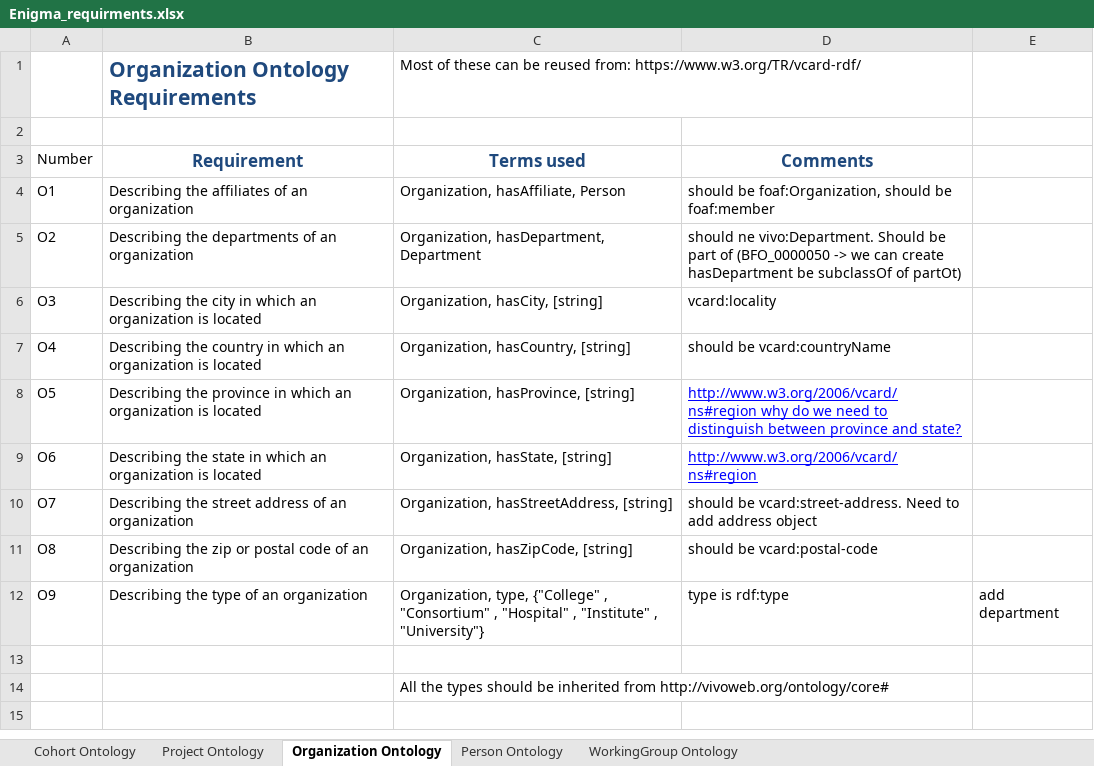
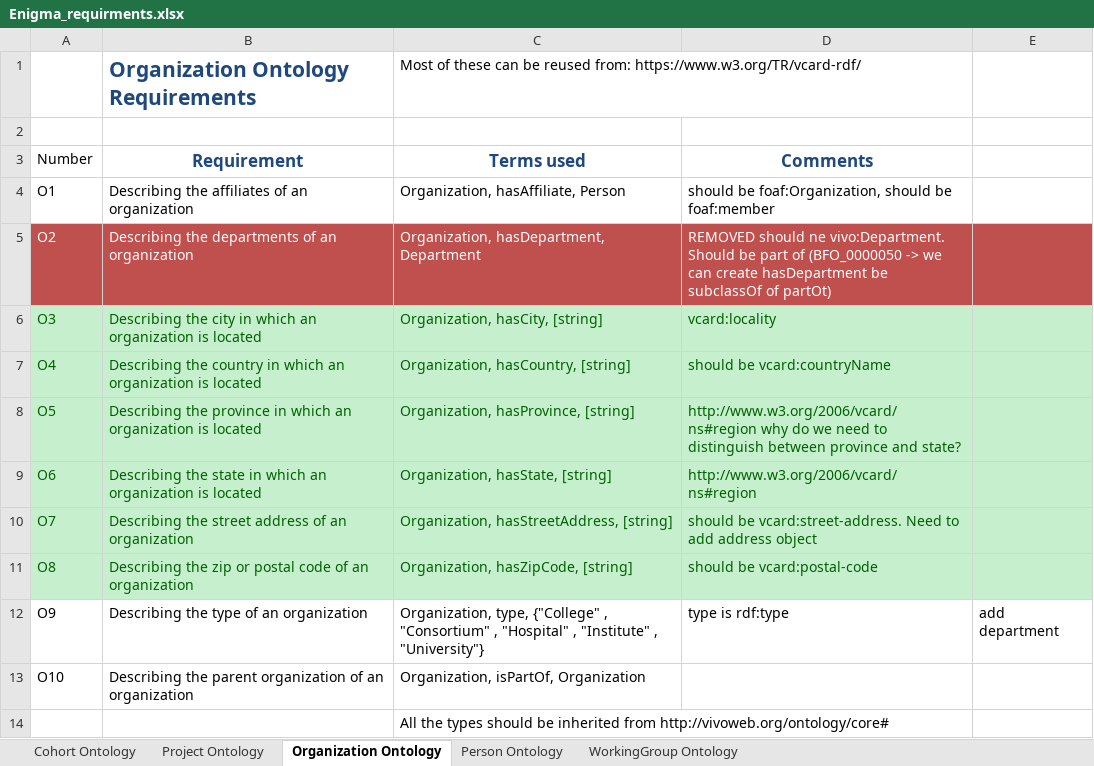
Before and after one commit to KnowledgeCaptureAndDiscovery/EnigmaOntology, an Excel workbook: requirements/Enigma_requirments.xlsx, sheet Organization Ontology, drawn as a sheet; values as stored, in another font and other column widths than the file's, no borders; the diff names each change by its address in the sheet, - before the commit and + after, or states it on an @@ line.

```diff
--- a/requirements/Enigma_requirments.xlsx (sheet Organization Ontology)
+++ b/requirements/Enigma_requirments.xlsx (sheet Organization Ontology)
-A5:E5 fill: none
+A5:E5 fill: #C0504D
-A5:D5 text colour: black
+A5:D5 text colour: #FFFFFF
-D5 (Comments): should ne…
+D5 (Comments): REMOVED should ne…
-A6:E11 fill: none
+A6:E11 fill: #C6EFCE
-A6:D7 text colour: black
+A6:D7 text colour: #006100
-A8:C9 text colour: black
+A8:C9 text colour: #006100
@@ D8:D9 underline: on → off, text colour: #0000FF → #006100 @@
-A10:D11 text colour: black
+A10:D11 text colour: #006100
-row 13: (empty)
+row 13: O10 | Describing the parent organization of an organization | Organization, isPartOf, Organization
```
Also changed, not shown: sheet Person Ontology, sheet Cohort Ontology, 5 other files.
